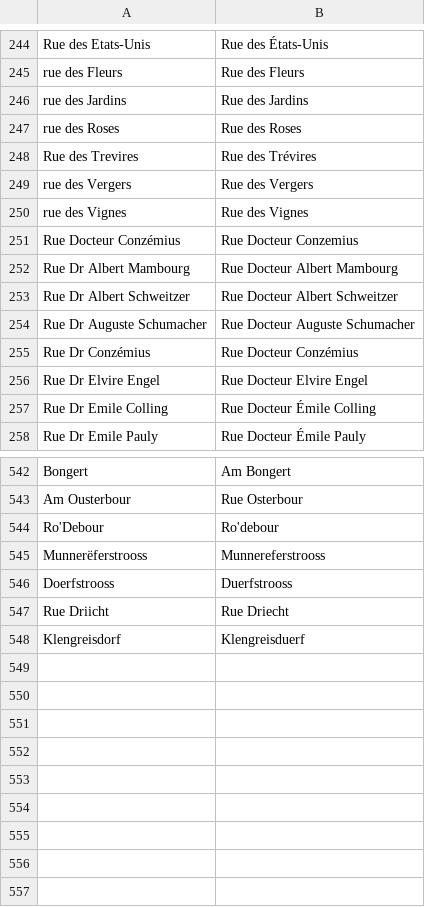
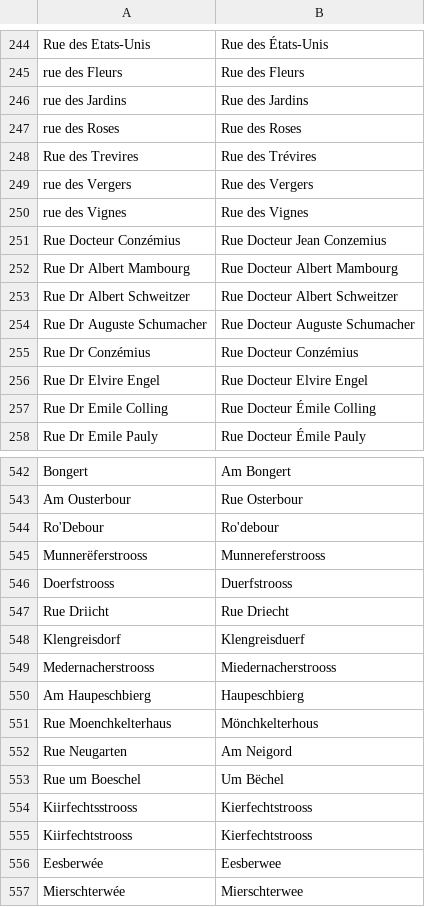
Before and after one commit to osmlu/csventrifuge, a CSV file: rules/luxembourg_addresses/rue.csv, drawn as a sheet; only a part is shown, gaps mark what is left out.

```diff
--- a/rules/luxembourg_addresses/rue.csv
+++ b/rules/luxembourg_addresses/rue.csv
@@ -250,3 +250,3 @@ rue des Vergers	Rue des Vergers
 rue des Vignes	Rue des Vignes
-Rue Docteur Conzémius	Rue Docteur Conzemius
+Rue Docteur Conzémius	Rue Docteur Jean Conzemius
 Rue Dr Albert Mambourg	Rue Docteur Albert Mambourg
@@ -548 +548,10 @@ Rue Driicht	Rue Driecht
 Klengreisdorf	Klengreisduerf
+Medernacherstrooss	Miedernacherstrooss
+Am Haupeschbierg	Haupeschbierg
+Rue Moenchkelterhaus	Mönchkelterhous
+Rue Neugarten	Am Neigord
+Rue um Boeschel	Um Bëchel
+Kiirfechtsstrooss	Kierfechtstrooss
+Kiirfechtstrooss	Kierfechtstrooss
+Eesberwée	Eesberwee
+Mierschterwée	Mierschterwee
```
Also changed, not shown: filters/luxembourg_addresses/id_geoportail.csv.
